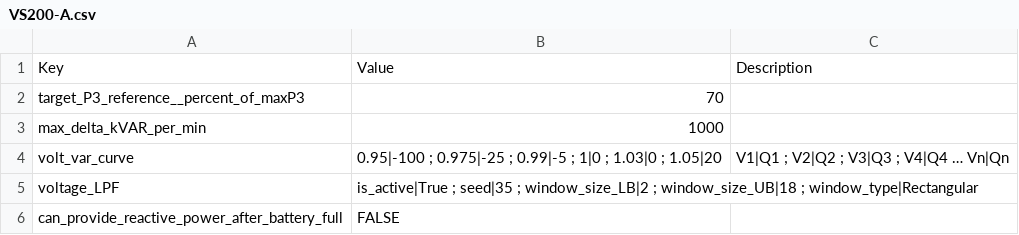
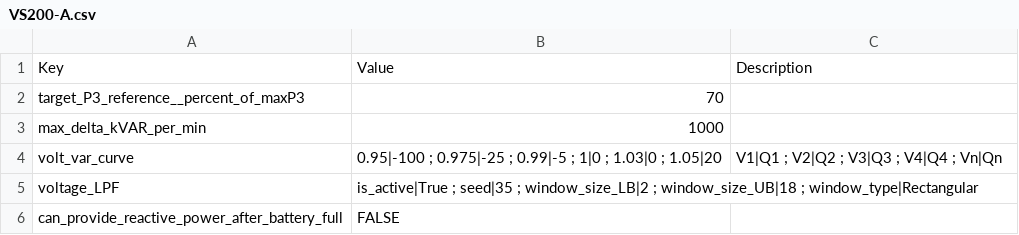
Before and after one commit to idaholab/Caldera_Grid, a CSV file: inputs/parameters/VS200-A.csv, drawn as a sheet; the diff names each change by its address in the sheet, - before the commit and + after, or states it on an @@ line.

```diff
--- a/inputs/parameters/VS200-A.csv
+++ b/inputs/parameters/VS200-A.csv
-C4: V1|Q1 ; V2|Q2 ; V3|Q3 ; V4|Q4 … Vn|Qn
+C4: V1|Q1 ; V2|Q2 ; V3|Q3 ; V4|Q4 ; Vn|Qn
```
Also changed, not shown: inputs/parameters/VS100.csv, inputs/parameters/VS200-B.csv, 1 other file.
